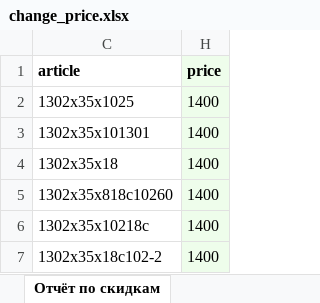
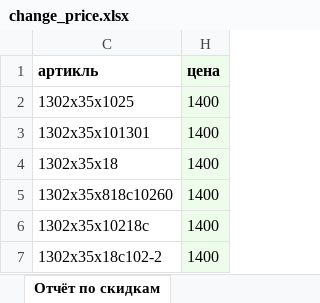
Before and after one commit to AnreX73/_hairshop, an Excel workbook: hair_shop/wb_exports/change_price.xlsx, sheet Отчёт по скидкам, drawn as a sheet; only a part is shown; values as stored, in another font and other column widths than the file's, no borders; conditional formats not drawn; removed rows and columns are numbered as before the commit, all else as after; the diff names each change by its address in the sheet, - before the commit and + after, or states it on an @@ line.

```diff
--- a/hair_shop/wb_exports/change_price.xlsx (sheet Отчёт по скидкам)
+++ b/hair_shop/wb_exports/change_price.xlsx (sheet Отчёт по скидкам)
-row 1: article | price
+row 1: артикль | цена
```
Also changed, not shown: 35 other files.
